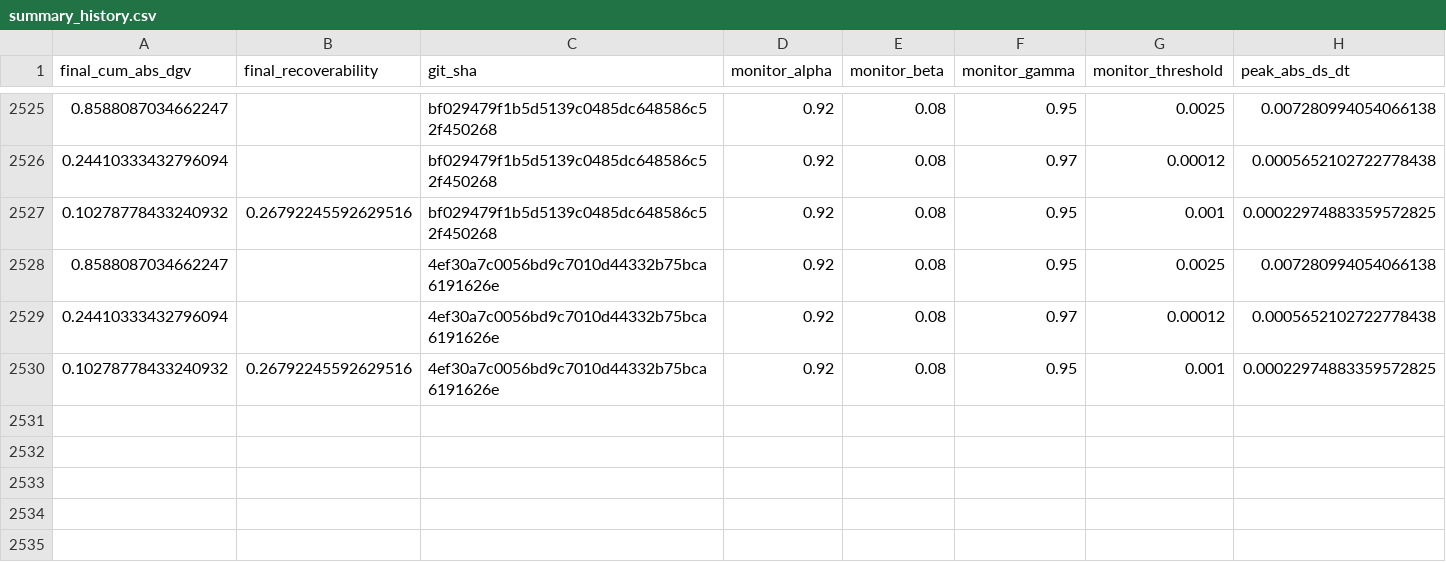
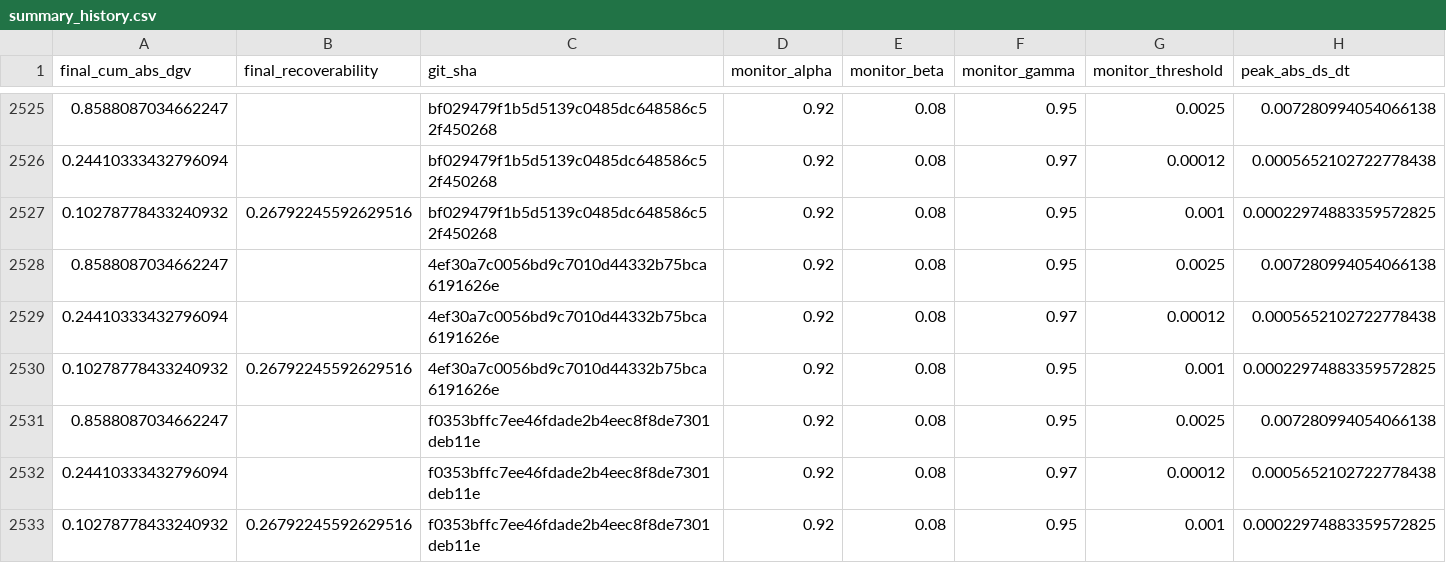
Before and after one commit to willshacklett/god-variable-theory, a CSV file: data/longitudinal/summary_history.csv, drawn as a sheet; only a part is shown, gaps mark what is left out; rows hold the shown columns only; the diff names each change by its address in the sheet, - before the commit and + after, or states it on an @@ line.

```diff
--- a/data/longitudinal/summary_history.csv
+++ b/data/longitudinal/summary_history.csv
+row 2531: 0.8588087034662247 |  | f0353bffc7ee46fdade2b4eec8f8de7301deb11e | 0.92 | 0.08 | 0.95 | 0.0025 | 0.007280994054066138
+row 2532: 0.24410333432796094 |  | f0353bffc7ee46fdade2b4eec8f8de7301deb11e | 0.92 | 0.08 | 0.97 | 0.00012 | 0.0005652102722778438
+row 2533: 0.10278778433240932 | 0.26792245592629516 | f0353bffc7ee46fdade2b4eec8f8de7301deb11e | 0.92 | 0.08 | 0.95 | 0.001 | 0.00022974883359572825
```
Also changed, not shown: data/longitudinal/summary_history_binned.csv.
